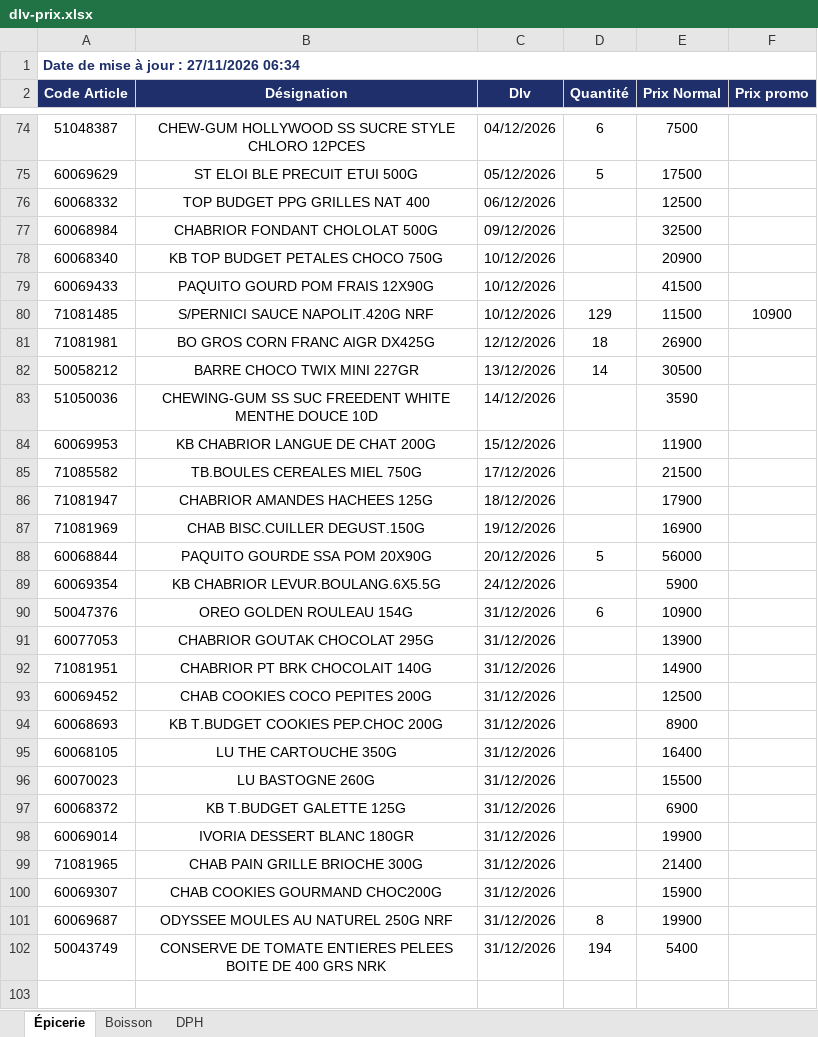
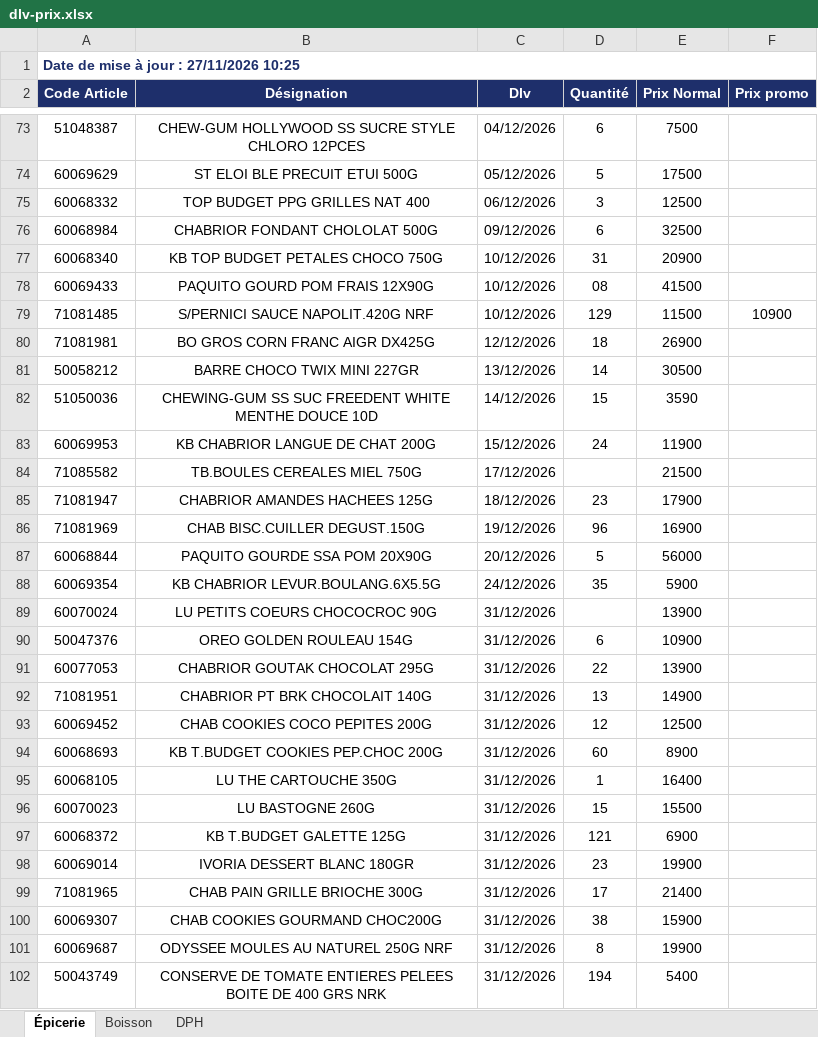
Before and after one commit to Tolotra4023/CR4, an Excel workbook: KIBO4/dlv-prix.xlsx, sheet Épicerie, drawn as a sheet; only a part is shown, gaps mark what is left out; values as stored, in another font and other column widths than the file's, no borders; addresses are those after the commit; the diff covers the shown part only; the diff names each change by its address in the sheet, - before the commit and + after, or states it on an @@ line.

Commit message:
Mise à jour DLV/Prix KIBO4

```diff
--- a/KIBO4/dlv-prix.xlsx (sheet Épicerie)
+++ b/KIBO4/dlv-prix.xlsx (sheet Épicerie)
-A1 (Code Article): Date de mise à jour : 27/11/2026 06:34
+A1 (Code Article): Date de mise à jour : 27/11/2026 10:25
-D75 (Quantité): (empty)
+D75 (Quantité): 3
-D76 (Quantité): (empty)
+D76 (Quantité): 6
-D77 (Quantité): (empty)
+D77 (Quantité): 31
-D78 (Quantité): (empty)
+D78 (Quantité): 08
-D82 (Quantité): (empty)
+D82 (Quantité): 15
-D83 (Quantité): (empty)
+D83 (Quantité): 24
-D85 (Quantité): (empty)
+D85 (Quantité): 23
-D86 (Quantité): (empty)
+D86 (Quantité): 96
-D88 (Quantité): (empty)
+D88 (Quantité): 35
+row 89: 60070024 | LU PETITS COEURS CHOCOCROC 90G | 31/12/2026 |  | 13900
-D91 (Quantité): (empty)
+D91 (Quantité): 22
-D92 (Quantité): (empty)
+D92 (Quantité): 13
-D93 (Quantité): (empty)
+D93 (Quantité): 12
-D94 (Quantité): (empty)
+D94 (Quantité): 60
-D95 (Quantité): (empty)
+D95 (Quantité): 1
-D96 (Quantité): (empty)
+D96 (Quantité): 15
-D97 (Quantité): (empty)
+D97 (Quantité): 121
-D98 (Quantité): (empty)
+D98 (Quantité): 23
-D99 (Quantité): (empty)
+D99 (Quantité): 17
-D100 (Quantité): (empty)
+D100 (Quantité): 38
```
Also changed, not shown: 1 removed row and 15 edited cells elsewhere in this sheet, sheet DPH, sheet Boisson.
